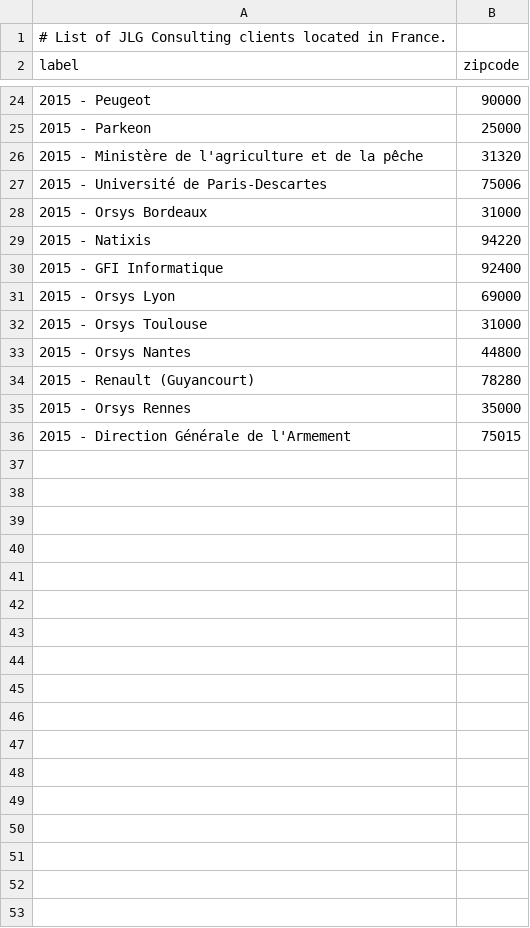
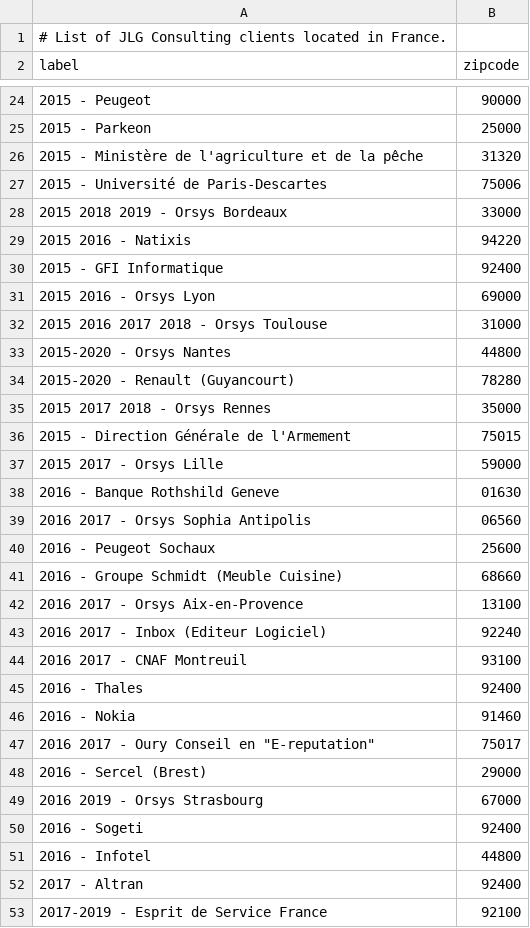
Before and after one commit to jlguenego/france-dataviz, a CSV file: front/src/assets/jlg_consulting_france_clients.csv, drawn as a sheet; only a part is shown, gaps mark what is left out; the diff covers the shown part only.

Commit message:
ok

```diff
--- a/front/src/assets/jlg_consulting_france_clients.csv
+++ b/front/src/assets/jlg_consulting_france_clients.csv
@@ -27,10 +27,27 @@ label,zipcode
 2015 - Université de Paris-Descartes,75006
-2015 - Orsys Bordeaux,31000
-2015 - Natixis,94220
+2015 2018 2019 - Orsys Bordeaux,33000
+2015 2016 - Natixis,94220
 2015 - GFI Informatique,92400
-2015 - Orsys Lyon,69000
-2015 - Orsys Toulouse,31000
-2015 - Orsys Nantes,44800
-2015 - Renault (Guyancourt),78280
-2015 - Orsys Rennes,35000
+2015 2016 - Orsys Lyon,69000
+2015 2016 2017 2018 - Orsys Toulouse,31000
+2015-2020 - Orsys Nantes,44800
+2015-2020 - Renault (Guyancourt),78280
+2015 2017 2018 - Orsys Rennes,35000
 2015 - Direction Générale de l'Armement,75015
+2015 2017 - Orsys Lille,59000
+2016 - Banque Rothshild Geneve,01630
+2016 2017 - Orsys Sophia Antipolis,06560
+2016 - Peugeot Sochaux,25600
+2016 - Groupe Schmidt (Meuble Cuisine),68660
+2016 2017 - Orsys Aix-en-Provence,13100
+2016 2017 - Inbox (Editeur Logiciel),92240
+2016 2017 - CNAF Montreuil,93100
+2016 - Thales,92400
+2016 - Nokia,91460
+2016 2017 - Oury Conseil en "E-reputation",75017
+2016 - Sercel (Brest),29000
+2016 2019 - Orsys Strasbourg,67000
+2016 - Sogeti,92400
+2016 - Infotel,44800
+2017 - Altran,92400
+2017-2019 - Esprit de Service France,92100
```
Also changed, not shown: 50 added rows and 1 edited cell elsewhere in this file.
